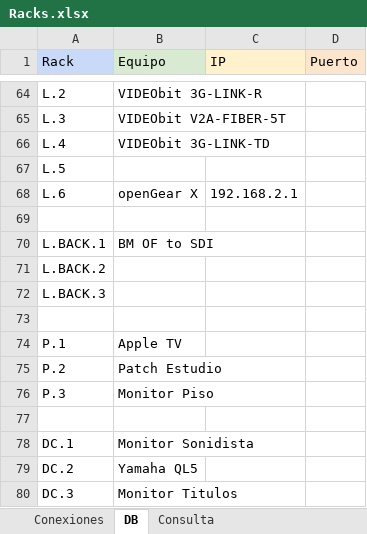
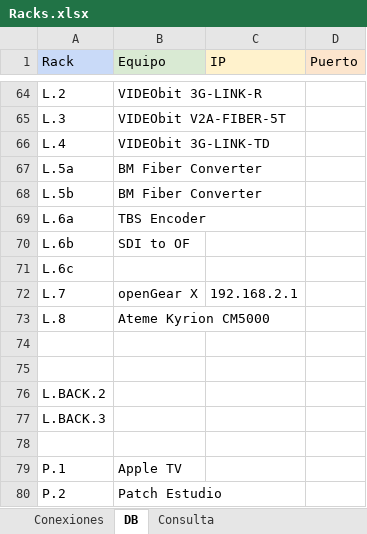
Before and after one commit to mmuccillo55/A7K9X2QF, an Excel workbook: Racks.xlsx, sheet DB, drawn as a sheet; only a part is shown, gaps mark what is left out; the shorter side is filled out with more unchanged rows; values as stored, in another font and other column widths than the file's, no borders; charts and pictures and conditional formats not drawn; addresses are those after the commit; the diff names each change by its address in the sheet, - before the commit and + after, or states it on an @@ line.

```diff
--- a/Racks.xlsx (sheet DB)
+++ b/Racks.xlsx (sheet DB)
+row 67: L.5a | BM Fiber Converter
+row 68: L.5b | BM Fiber Converter
+row 69: L.6a | TBS Encoder
+row 70: L.6b | SDI to OF
-A71 (Rack): L.5
+A71 (Rack): L.6c
-A72 (Rack): L.6
+A72 (Rack): L.7
+row 73: L.8 | Ateme Kyrion CM5000
-row 75: L.BACK.1 | BM OF to SDI
+row 75: (empty)
```
Also changed, not shown: sheet Consulta, sheet Conexiones, formulas that keep their value.
